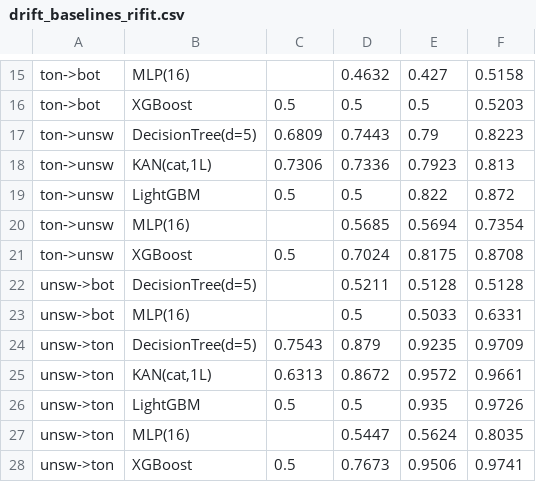
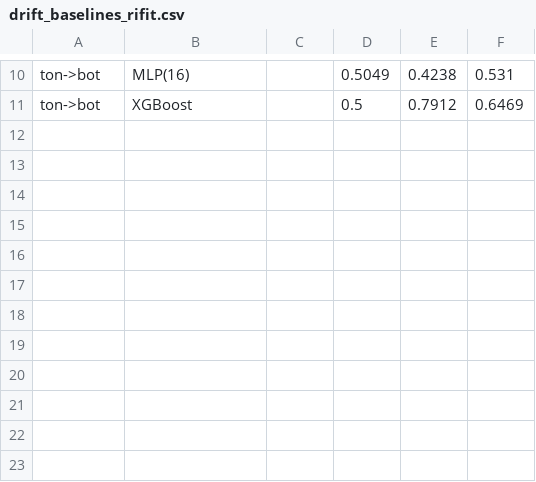
Before and after one commit to emanuelepiodebernardis/kan-ids-v2, a CSV file: adattamento-drift/results/drift_baselines_rifit.csv, drawn as a sheet; only a part is shown, gaps mark what is left out; removed rows and columns are numbered as before the commit, all else as after; the diff covers the shown part only; the diff names each change by its address in the sheet, - before the commit and + after, or states it on an @@ line.

```diff
--- a/adattamento-drift/results/drift_baselines_rifit.csv
+++ b/adattamento-drift/results/drift_baselines_rifit.csv
-D10: 0.4632
+D10: 0.5049
-E10: 0.427
+E10: 0.4238
-F10: 0.5158
+F10: 0.531
-C11: 0.5
+C11: (empty)
-E11: 0.5
+E11: 0.7912
-F11: 0.5203
+F11: 0.6469
-row 17: ton->unsw | DecisionTree(d=5) | 0.6809 | 0.7443 | 0.79 | 0.8223
-row 18: ton->unsw | KAN(cat,1L) | 0.7306 | 0.7336 | 0.7923 | 0.813
-row 19: ton->unsw | LightGBM | 0.5 | 0.5 | 0.822 | 0.872
-row 20: ton->unsw | MLP(16) |  | 0.5685 | 0.5694 | 0.7354
-row 21: ton->unsw | XGBoost | 0.5 | 0.7024 | 0.8175 | 0.8708
-row 22: unsw->bot | DecisionTree(d=5) |  | 0.5211 | 0.5128 | 0.5128
-row 23: unsw->bot | MLP(16) |  | 0.5 | 0.5033 | 0.6331
-row 24: unsw->ton | DecisionTree(d=5) | 0.7543 | 0.879 | 0.9235 | 0.9709
-row 25: unsw->ton | KAN(cat,1L) | 0.6313 | 0.8672 | 0.9572 | 0.9661
-row 26: unsw->ton | LightGBM | 0.5 | 0.5 | 0.935 | 0.9726
-row 27: unsw->ton | MLP(16) |  | 0.5447 | 0.5624 | 0.8035
-row 28: unsw->ton | XGBoost | 0.5 | 0.7673 | 0.9506 | 0.9741
```
Also changed, not shown: 5 removed rows and 27 edited cells elsewhere in this file, adattamento-drift/results/drift_adapt.csv, adattamento-drift/results/drift_baselines.csv, 14 other files.
